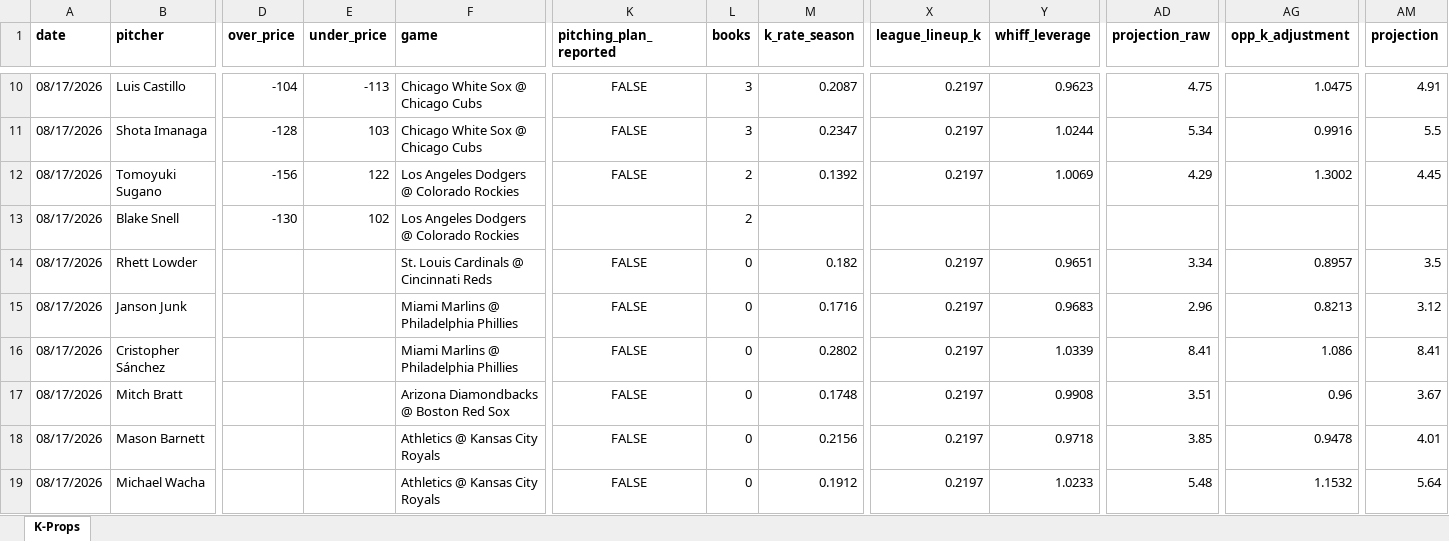
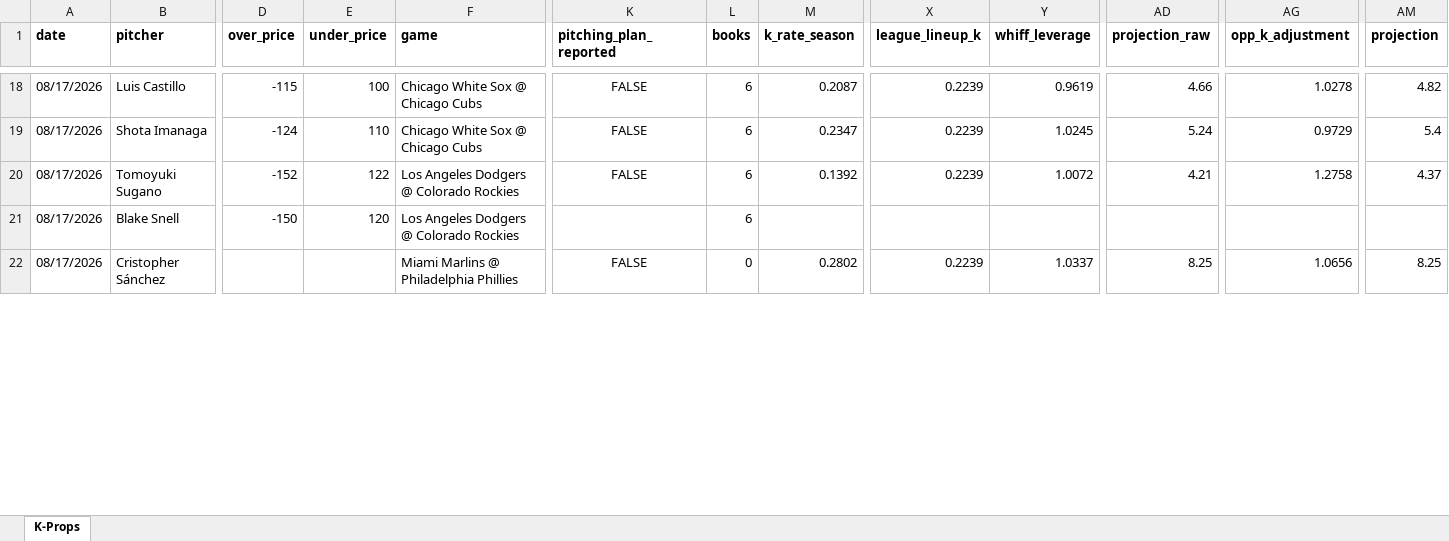
Before and after one commit to flychico/lydiaslab, an Excel workbook: data/k-props/2026-08-17.xlsx, sheet K-Props, drawn as a sheet; only a part is shown, gaps mark what is left out; values as stored, in another font and other column widths than the file's, no borders; removed rows and columns are numbered as before the commit, all else as after; rows hold the shown columns only; the diff covers the shown part only; the diff names each change by its address in the sheet, - before the commit and + after, or states it on an @@ line.

```diff
--- a/data/k-props/2026-08-17.xlsx (sheet K-Props)
+++ b/data/k-props/2026-08-17.xlsx (sheet K-Props)
-D18 (over_price): -104
+D18 (over_price): -115
-E18 (under_price): -113
+E18 (under_price): 100
-L18:L19 (books): 3
+L18:L19 (books): 6
-X18:X20 (league_lineup_k): 0.2197
+X18:X20 (league_lineup_k): 0.2239
-Y18 (whiff_leverage): 0.9623
+Y18 (whiff_leverage): 0.9619
-AD18 (projection_raw): 4.75
+AD18 (projection_raw): 4.66
-AG18 (opp_k_adjustment): 1.0475
+AG18 (opp_k_adjustment): 1.0278
-AM18 (projection): 4.91
+AM18 (projection): 4.82
-D19 (over_price): -128
+D19 (over_price): -124
-E19 (under_price): 103
+E19 (under_price): 110
-Y19 (whiff_leverage): 1.0244
+Y19 (whiff_leverage): 1.0245
-AD19 (projection_raw): 5.34
+AD19 (projection_raw): 5.24
-AG19 (opp_k_adjustment): 0.9916
+AG19 (opp_k_adjustment): 0.9729
-AM19 (projection): 5.5
+AM19 (projection): 5.4
-D20 (over_price): -156
+D20 (over_price): -152
-L20:L21 (books): 2
+L20:L21 (books): 6
-Y20 (whiff_leverage): 1.0069
+Y20 (whiff_leverage): 1.0072
-AD20 (projection_raw): 4.29
+AD20 (projection_raw): 4.21
-AG20 (opp_k_adjustment): 1.3002
+AG20 (opp_k_adjustment): 1.2758
-AM20 (projection): 4.45
+AM20 (projection): 4.37
-D21 (over_price): -130
+D21 (over_price): -150
-E21 (under_price): 102
+E21 (under_price): 120
-row 14: 08/17/2026 | Rhett Lowder |  |  | St. Louis Cardinals @ Cincinnati Reds | FALSE | 0 | 0.182 | 0.2197 | 0.9651 | 3.34 | 0.8957 | 3.5
-row 15: 08/17/2026 | Janson Junk |  |  | Miami Marlins @ Philadelphia Phillies | FALSE | 0 | 0.1716 | 0.2197 | 0.9683 | 2.96 | 0.8213 | 3.12
-X22 (league_lineup_k): 0.2197
+X22 (league_lineup_k): 0.2239
-Y22 (whiff_leverage): 1.0339
+Y22 (whiff_leverage): 1.0337
-AD22 (projection_raw): 8.41
+AD22 (projection_raw): 8.25
-AG22 (opp_k_adjustment): 1.086
+AG22 (opp_k_adjustment): 1.0656
-AM22 (projection): 8.41
+AM22 (projection): 8.25
-row 17: 08/17/2026 | Mitch Bratt |  |  | Arizona Diamondbacks @ Boston Red Sox | FALSE | 0 | 0.1748 | 0.2197 | 0.9908 | 3.51 | 0.96 | 3.67
-row 18: 08/17/2026 | Mason Barnett |  |  | Athletics @ Kansas City Royals | FALSE | 0 | 0.2156 | 0.2197 | 0.9718 | 3.85 | 0.9478 | 4.01
-row 19: 08/17/2026 | Michael Wacha |  |  | Athletics @ Kansas City Royals | FALSE | 0 | 0.1912 | 0.2197 | 1.0233 | 5.48 | 1.1532 | 5.64
```
Also changed, not shown: 10 added rows, 2 removed rows and 56 edited cells elsewhere in this sheet, 12 other files.
